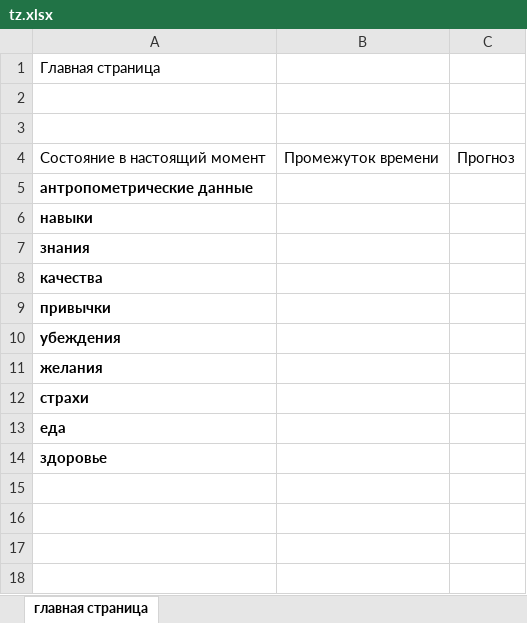
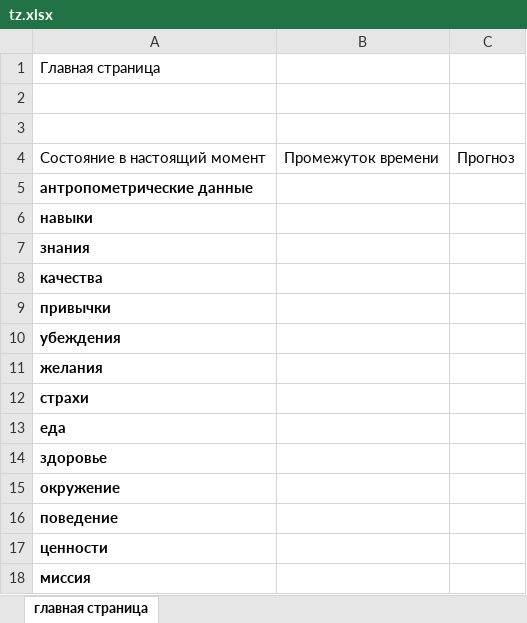
Before and after one commit to SergeyShashin/predvidenie_vision, an Excel workbook: tz.xlsx, sheet главная страница, drawn as a sheet; values as stored, in another font and other column widths than the file's, no borders; the diff names each change by its address in the sheet, - before the commit and + after, or states it on an @@ line.

```diff
--- a/tz.xlsx (sheet главная страница)
+++ b/tz.xlsx (sheet главная страница)
+row 15: окружение
+row 16: поведение
+row 17: ценности
+row 18: миссия
```
Also changed, not shown: 1 other file.
